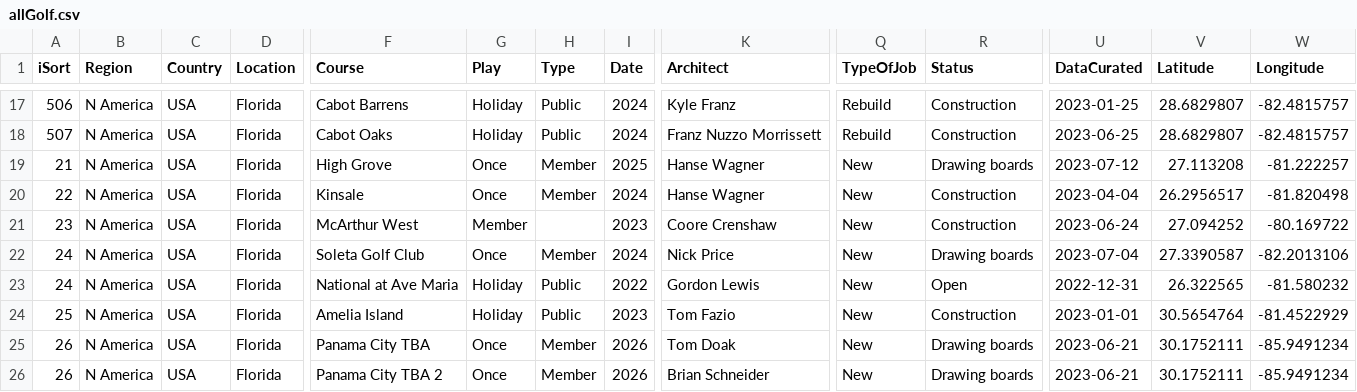
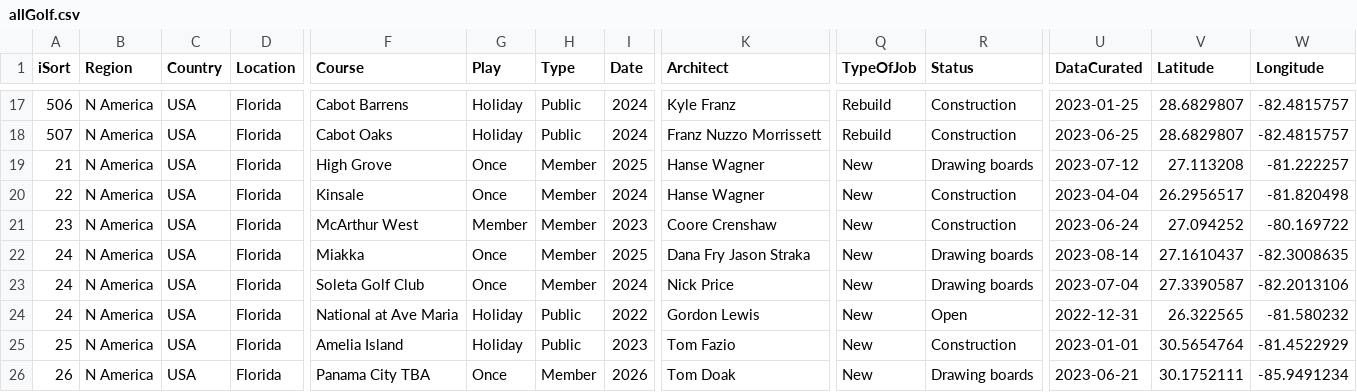
Before and after one commit to stennety/mywebsite, a CSV file: _data/allGolf.csv, drawn as a sheet; only a part is shown, gaps mark what is left out; the shorter side is filled out with more unchanged rows; rows hold the shown columns only; the diff names each change by its address in the sheet, - before the commit and + after, or states it on an @@ line.

Commit message:
Update allGolf.csv

```diff
--- a/_data/allGolf.csv
+++ b/_data/allGolf.csv
-H21 (Type): (empty)
+H21 (Type): Member
+row 22: 24 | N America | USA | Florida | Miakka | Once | Member | 2025 | Dana Fry Jason Straka | New | Drawing boards | 2023-08-14 | 27.1610437 | -82.3008635
```
